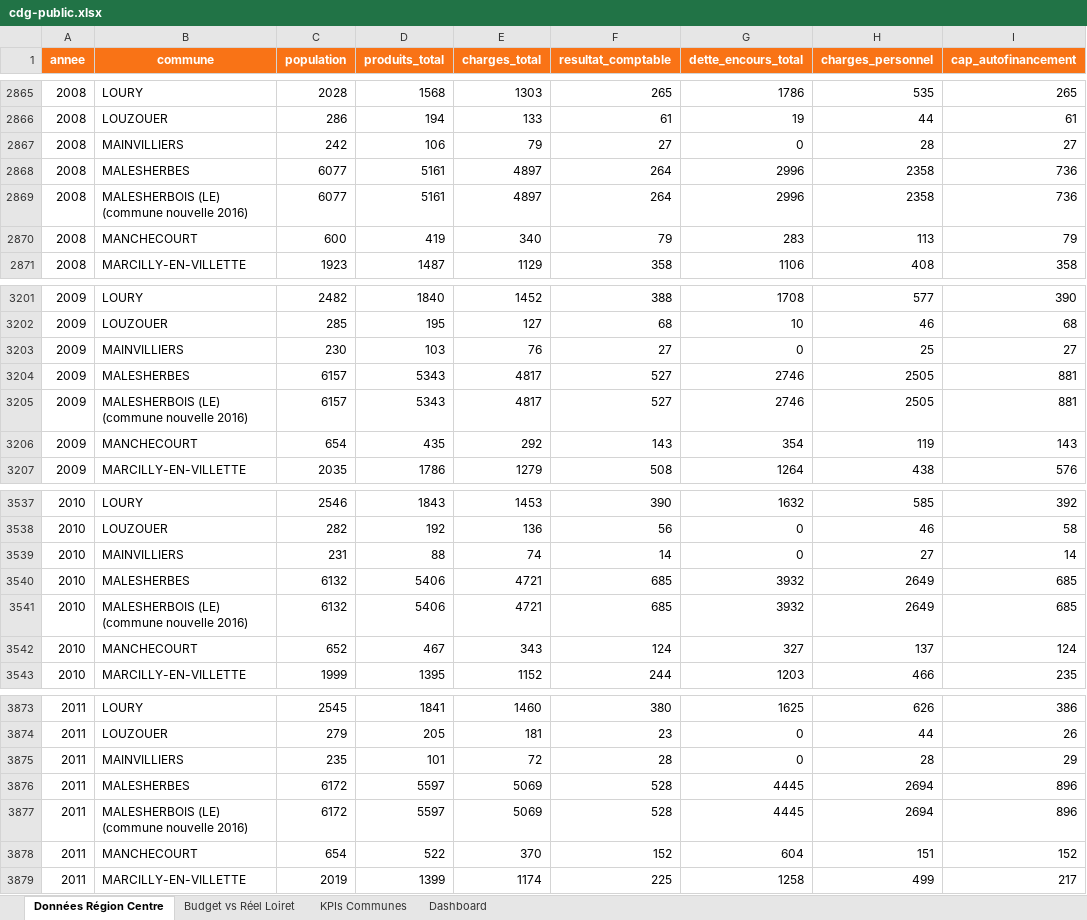
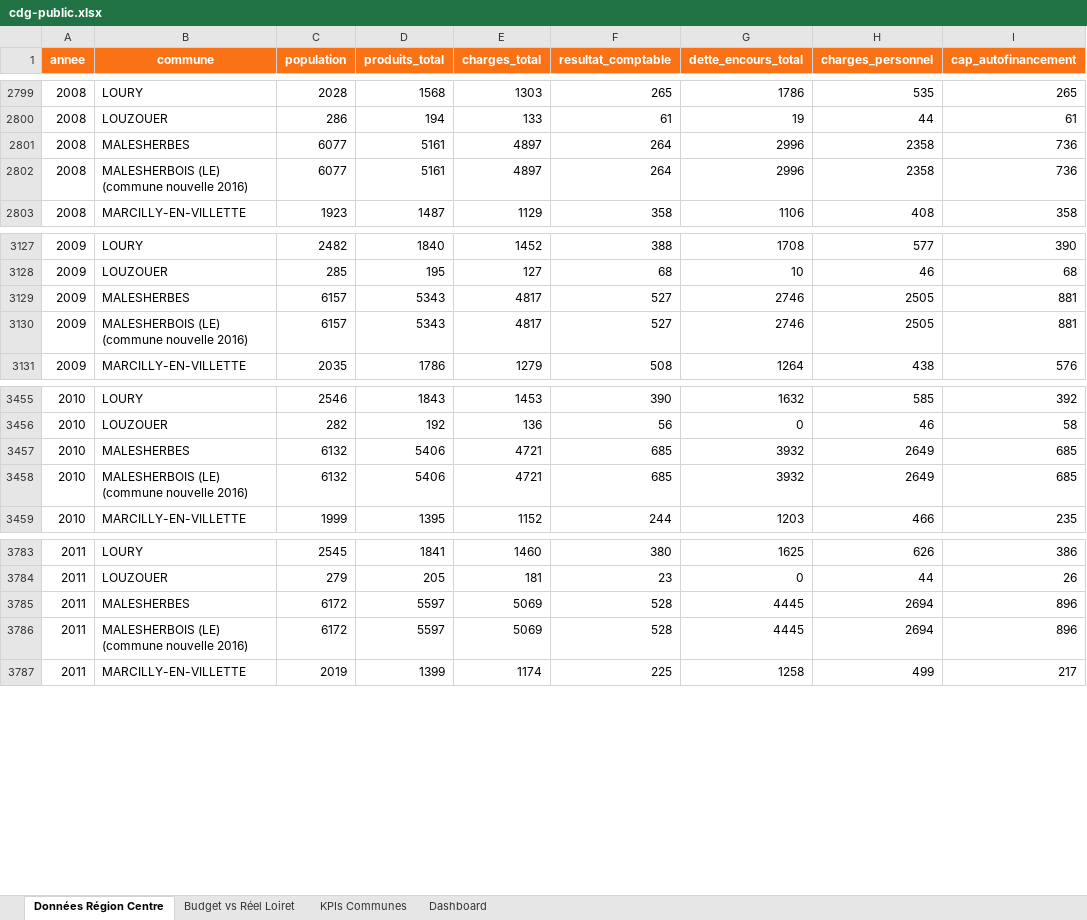
Before and after one commit to doura45/doura45.github.io, an Excel workbook: projet 7/cdg-public/excel/cdg-public.xlsx, sheet Données Région Centre, drawn as a sheet; only a part is shown, gaps mark what is left out; values as stored, in another font and other column widths than the file's, no borders; 1 other sheet too large or unreadable and not compared; the diff covers the shown part only; the diff names each change by its address in the sheet, - before the commit and + after, or states it on an @@ line.

```diff
--- a/projet 7/cdg-public/excel/cdg-public.xlsx (sheet Données Région Centre)
+++ b/projet 7/cdg-public/excel/cdg-public.xlsx (sheet Données Région Centre)
-row 2867: 2008 | MAINVILLIERS | 242 | 106 | 79 | 27 | 0 | 28 | 27
-row 2870: 2008 | MANCHECOURT | 600 | 419 | 340 | 79 | 283 | 113 | 79
-row 3203: 2009 | MAINVILLIERS | 230 | 103 | 76 | 27 | 0 | 25 | 27
-row 3206: 2009 | MANCHECOURT | 654 | 435 | 292 | 143 | 354 | 119 | 143
-row 3539: 2010 | MAINVILLIERS | 231 | 88 | 74 | 14 | 0 | 27 | 14
-row 3542: 2010 | MANCHECOURT | 652 | 467 | 343 | 124 | 327 | 137 | 124
-row 3875: 2011 | MAINVILLIERS | 235 | 101 | 72 | 28 | 0 | 28 | 29
-row 3878: 2011 | MANCHECOURT | 654 | 522 | 370 | 152 | 604 | 151 | 152
```
Also changed, not shown: 121 removed rows elsewhere in this sheet, 1 other file.
